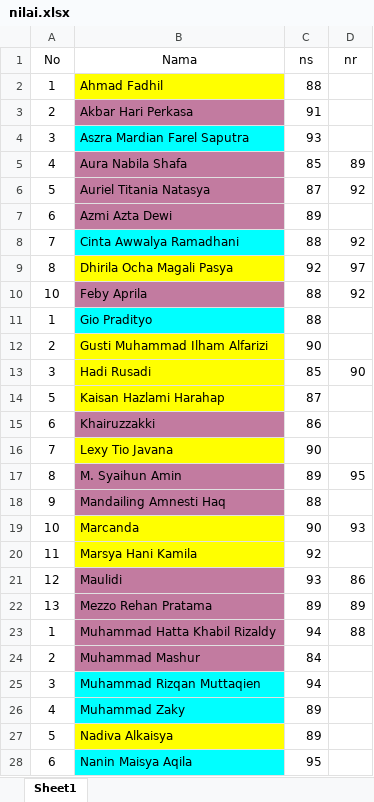
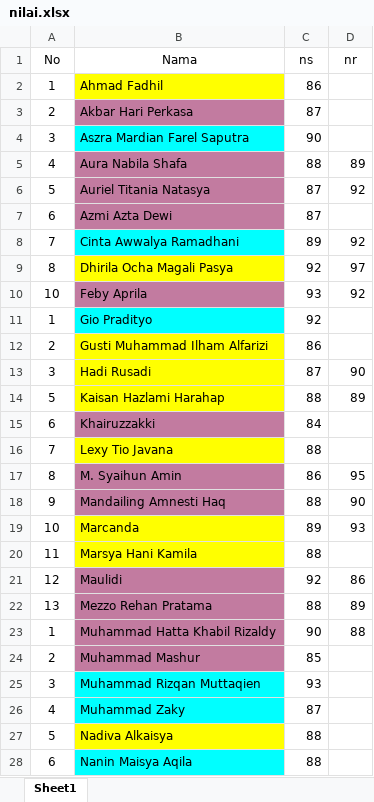
Before and after one commit to AR-GIBS/informatics, an Excel workbook: nilai.xlsx, sheet Sheet1, drawn as a sheet; only a part is shown; values as stored, in another font and other column widths than the file's, no borders; the diff covers the shown part only; the diff names each change by its address in the sheet, - before the commit and + after, or states it on an @@ line.

Commit message:
Add files via upload

```diff
--- a/nilai.xlsx (sheet Sheet1)
+++ b/nilai.xlsx (sheet Sheet1)
-C2 (ns): 88
+C2 (ns): 86
-C3 (ns): 91
+C3 (ns): 87
-C4 (ns): 93
+C4 (ns): 90
-C5 (ns): 85
+C5 (ns): 88
-C7 (ns): 89
+C7 (ns): 87
-C8 (ns): 88
+C8 (ns): 89
-C10 (ns): 88
+C10 (ns): 93
-C11 (ns): 88
+C11 (ns): 92
-C12 (ns): 90
+C12 (ns): 86
-C13 (ns): 85
+C13 (ns): 87
-C14 (ns): 87
+C14 (ns): 88
-D14 (nr): (empty)
+D14 (nr): 89
-C15 (ns): 86
+C15 (ns): 84
-C16 (ns): 90
+C16 (ns): 88
-C17 (ns): 89
+C17 (ns): 86
-D18 (nr): (empty)
+D18 (nr): 90
-C19 (ns): 90
+C19 (ns): 89
-C20 (ns): 92
+C20 (ns): 88
-C21 (ns): 93
+C21 (ns): 92
-C22 (ns): 89
+C22 (ns): 88
-C23 (ns): 94
+C23 (ns): 90
-C24 (ns): 84
+C24 (ns): 85
-C25 (ns): 94
+C25 (ns): 93
-C26 (ns): 89
+C26 (ns): 87
-C27 (ns): 89
+C27 (ns): 88
-C28 (ns): 95
+C28 (ns): 88
```
Also changed, not shown: 16 edited cells elsewhere in this sheet.
